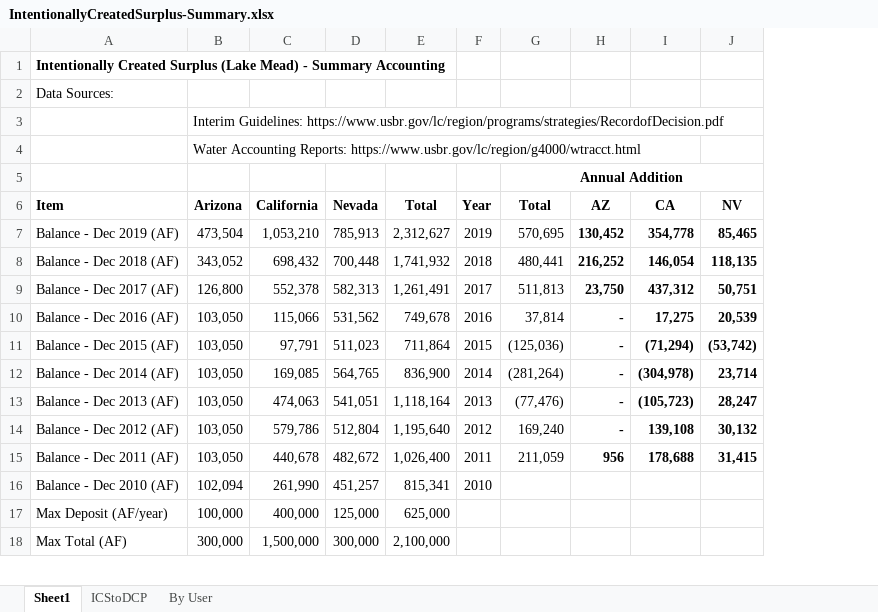
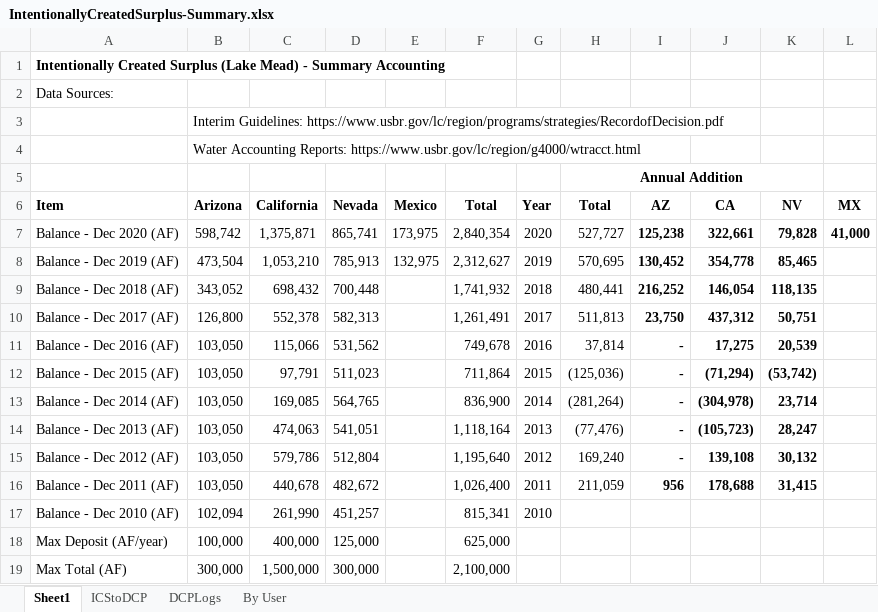
Before and after one commit to dzeke/ColoradoRiverFutures, an Excel workbook: ICS/IntentionallyCreatedSurplus-Summary.xlsx, sheet Sheet1, drawn as a sheet; only a part is shown; values as stored, in another font and other column widths than the file's, no borders; addresses are those after the commit; the diff names each change by its address in the sheet, - before the commit and + after, or states it on an @@ line.

```diff
--- a/ICS/IntentionallyCreatedSurplus-Summary.xlsx (sheet Sheet1)
+++ b/ICS/IntentionallyCreatedSurplus-Summary.xlsx (sheet Sheet1)
+sheet tab: DCPLogs
+column E (Mexico), row 8: 132,975
+column L (MX), empty
+row 7: Balance - Dec 2020 (AF) | 598,742 | 1,375,871 | 865,741 | 173,975 | 2,840,354 | 2020 | 527,727 | 125,238 | 322,661 | 79,828 | 41,000
```
Also changed, not shown: sheet ICStoDCP, formulas that keep their value, InteractiveWaterBudget/InteractiveWaterBudget-CombinedPowellMead.xlsx, 5 other files.
